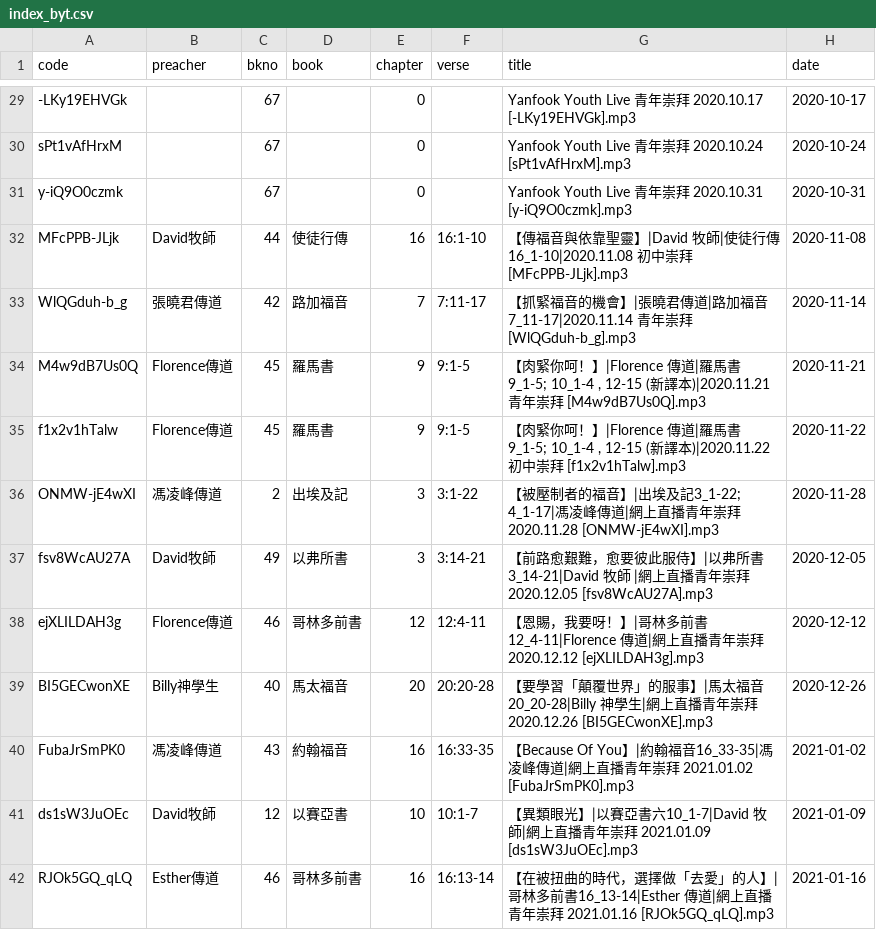
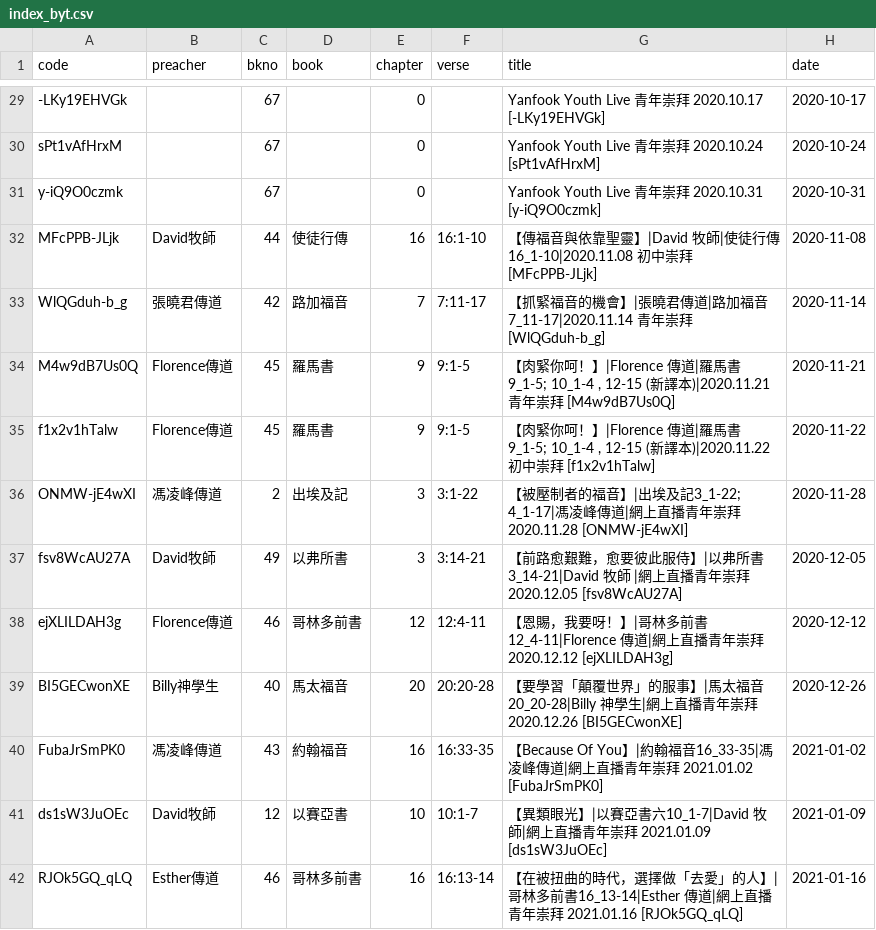
Before and after one commit to michaelchanwahyan/sermon-app, a CSV file: projects/YFCY/index_byt.csv, drawn as a sheet; only a part is shown, gaps mark what is left out; the diff covers the shown part only; the diff names each change by its address in the sheet, - before the commit and + after, or states it on an @@ line.

```diff
--- a/projects/YFCY/index_byt.csv
+++ b/projects/YFCY/index_byt.csv
-G29 (title): …2020.10.17 [-LKy19EHVGk].mp3
+G29 (title): …2020.10.17 [-LKy19EHVGk]
-G30 (title): …2020.10.24 [sPt1vAfHrxM].mp3
+G30 (title): …2020.10.24 [sPt1vAfHrxM]
-G31 (title): …2020.10.31 [y-iQ9O0czmk].mp3
+G31 (title): …2020.10.31 [y-iQ9O0czmk]
-G32 (title): …拜 [MFcPPB-JLjk].mp3
+G32 (title): …拜 [MFcPPB-JLjk]
-G33 (title): …年崇拜 [WlQGduh-b_g].mp3
+G33 (title): …年崇拜 [WlQGduh-b_g]
-G34 (title): …拜 [M4w9dB7Us0Q].mp3
+G34 (title): …拜 [M4w9dB7Us0Q]
-G35 (title): …拜 [f1x2v1hTalw].mp3
+G35 (title): …拜 [f1x2v1hTalw]
-G36 (title): …崇拜 2020.11.28 [ONMW-jE4wXI].mp3
+G36 (title): …崇拜 2020.11.28 [ONMW-jE4wXI]
-G37 (title): …崇拜 2020.12.05 [fsv8WcAU27A].mp3
+G37 (title): …崇拜 2020.12.05 [fsv8WcAU27A]
-G38 (title): …崇拜 2020.12.12 [ejXLILDAH3g].mp3
+G38 (title): …崇拜 2020.12.12 [ejXLILDAH3g]
-G39 (title): …崇拜 2020.12.26 [BI5GECwonXE].mp3
+G39 (title): …崇拜 2020.12.26 [BI5GECwonXE]
-G40 (title): …2021.01.02 [FubaJrSmPK0].mp3
+G40 (title): …2021.01.02 [FubaJrSmPK0]
-G41 (title): …崇拜 2021.01.09 [ds1sW3JuOEc].mp3
+G41 (title): …崇拜 2021.01.09 [ds1sW3JuOEc]
-G42 (title): …崇拜 2021.01.16 [RJOk5GQ_qLQ].mp3
+G42 (title): …崇拜 2021.01.16 [RJOk5GQ_qLQ]
```
Also changed, not shown: 152 edited cells elsewhere in this file, 2 other files.
